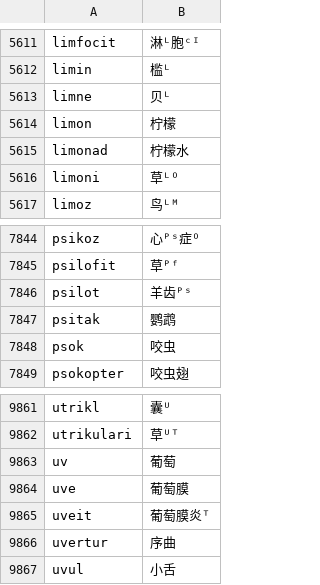
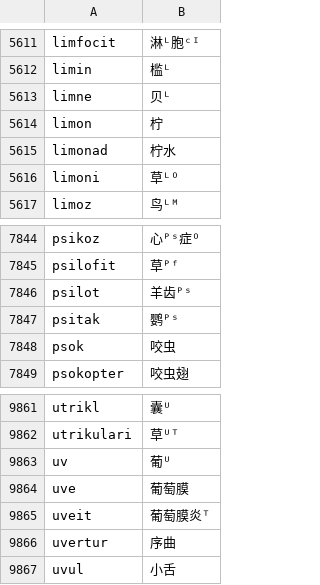
Before and after one commit to montainternoadorihistorion/esperanto-radiko-cjk-annotator-revision-20261017, a CSV file: Esperanto-Kanji-Ruby-JA/app_data/世界语词根-汉字对应列表_参照2新割当_7791.csv, drawn as a sheet; only a part is shown, gaps mark what is left out.

```diff
--- a/Esperanto-Kanji-Ruby-JA/app_data/世界语词根-汉字对应列表_参照2新割当_7791.csv
+++ b/Esperanto-Kanji-Ruby-JA/app_data/世界语词根-汉字对应列表_参照2新割当_7791.csv
@@ -5613,4 +5613,4 @@ limin,槛ᴸ
 limne,贝ᴸ
-limon,柠檬
-limonad,柠檬水
+limon,柠
+limonad,柠水
 limoni,草ᴸᴼ
@@ -7846,3 +7846,3 @@ psilofit,草ᴾᶠ
 psilot,羊齿ᴾˢ
-psitak,鹦鹉
+psitak,鹦ᴾˢ
 psok,咬虫
@@ -9862,3 +9862,3 @@ utrikl,囊ᵁ
 utrikulari,草ᵁᵀ
-uv,葡萄
+uv,葡ᵁ
 uve,葡萄膜
```
Also changed, not shown: Esperanto-Kanji-Ruby-KO/app_data/世界语词根-汉字对应列表_参照2新割当_7791.csv, Esperanto-Kanji-Ruby-ZH/app_data/世界语词根-汉字对应列表_参照2新割当_7791.csv, 13 other files.
